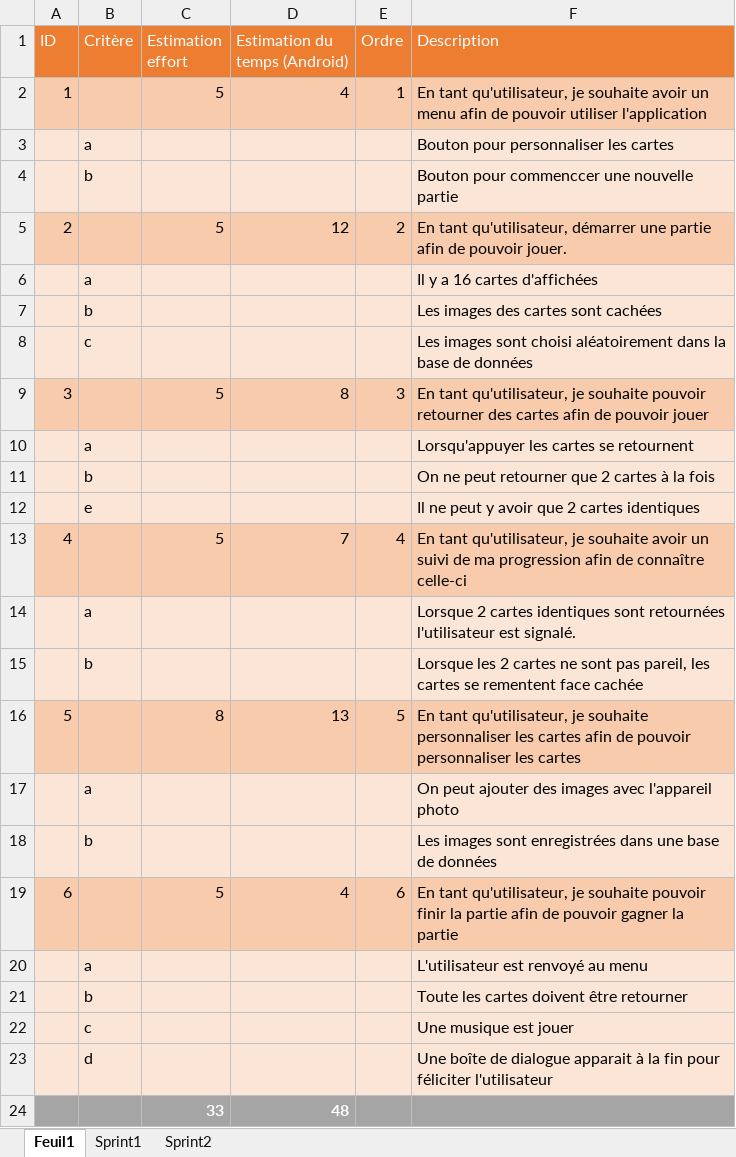
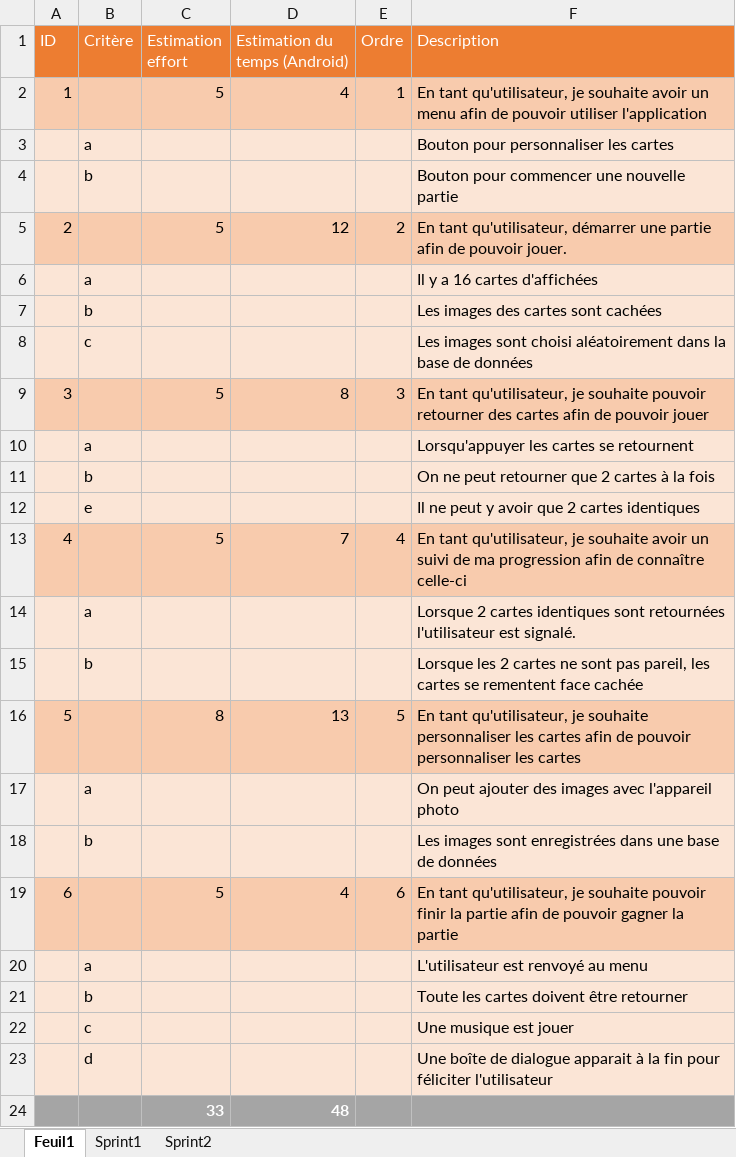
Before and after one commit to ThimbleDice/ProjetAndroid, an Excel workbook: Projet_Android_MPE.xlsx, sheet Feuil1, drawn as a sheet; values as stored, in another font and other column widths than the file's, no borders; the diff names each change by its address in the sheet, - before the commit and + after, or states it on an @@ line.

```diff
--- a/Projet_Android_MPE.xlsx (sheet Feuil1)
+++ b/Projet_Android_MPE.xlsx (sheet Feuil1)
-F4 (Description): Bouton pour commenccer une nouvelle partie
+F4 (Description): Bouton pour commencer une nouvelle partie
```
Also changed, not shown: 4 other files.
